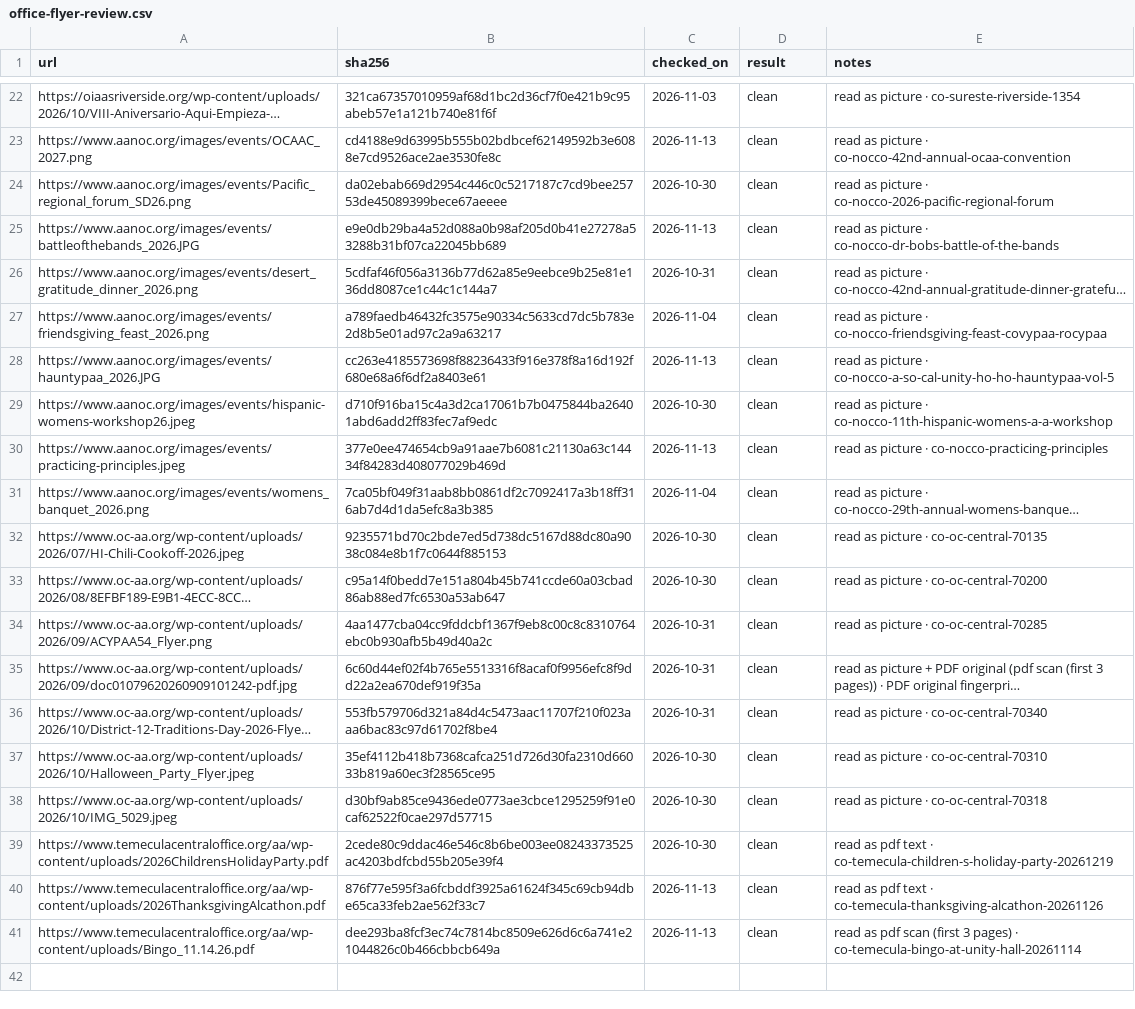
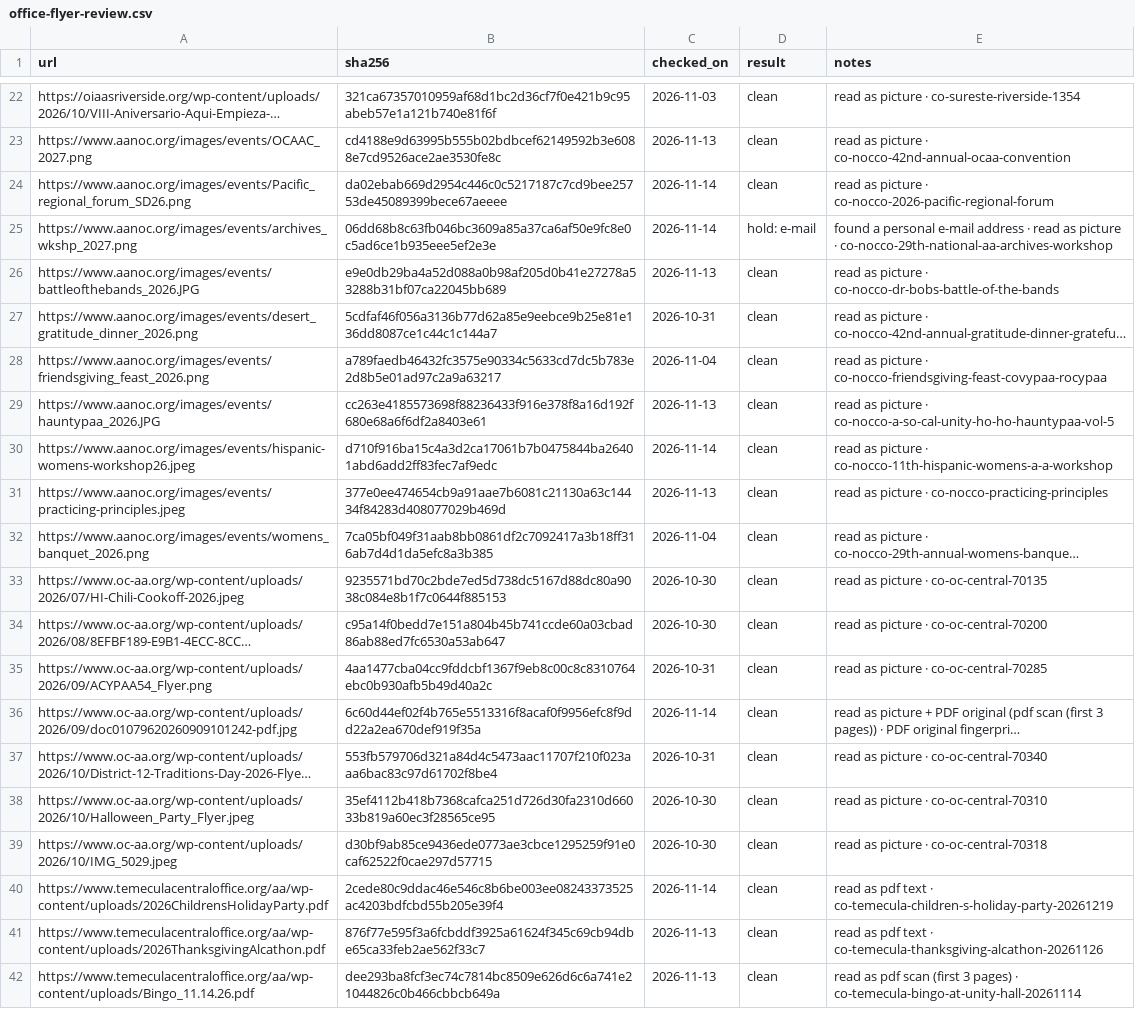
Before and after one commit to MKP715/MSCA09, a CSV file: data/office-flyer-review.csv, drawn as a sheet; only a part is shown, gaps mark what is left out; long unchanged cells end in …; addresses are those after the commit; the diff names each change by its address in the sheet, - before the commit and + after, or states it on an @@ line.

```diff
--- a/data/office-flyer-review.csv
+++ b/data/office-flyer-review.csv
-C24 (checked_on): 2026-10-30
+C24 (checked_on): 2026-11-14
+row 25: https://www.aanoc.org/images/events/archives_wkshp_2027.png | 06dd68b8c63fb046bc3609a85a37ca6af50e9fc8e0c5ad6ce1b935eee5ef2e3e | 2026-11-14 | hold: e-mail | found a personal e-mail address · read as picture · co-nocco-29th-national-aa-archives-workshop
-C30 (checked_on): 2026-10-30
+C30 (checked_on): 2026-11-14
-C36 (checked_on): 2026-10-31
+C36 (checked_on): 2026-11-14
-C40 (checked_on): 2026-10-30
+C40 (checked_on): 2026-11-14
```
Also changed, not shown: 1 other file.
